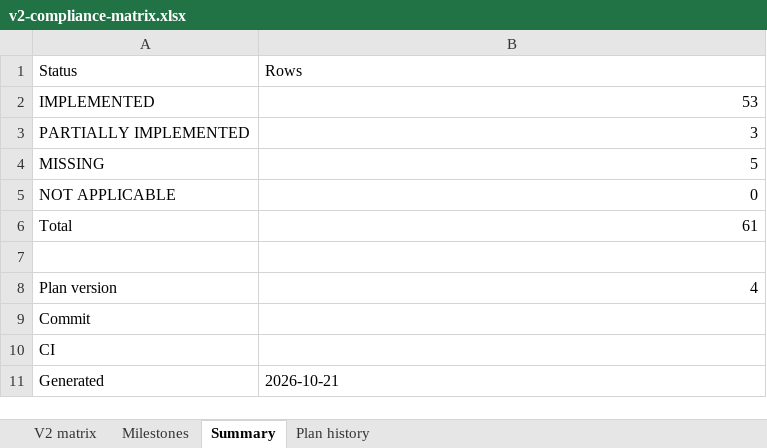
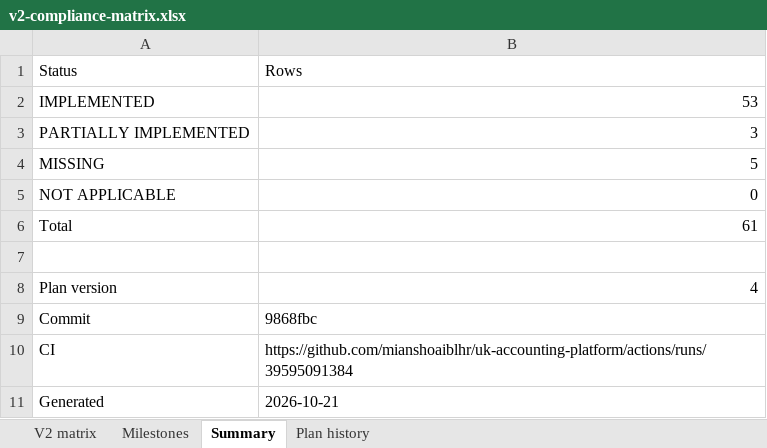
Before and after one commit to mianshoaiblhr/UK-Accounting-Platform, an Excel workbook: docs/architecture/v2-compliance-matrix.xlsx, sheet Summary, drawn as a sheet; values as stored, in another font and other column widths than the file's, no borders; the diff names each change by its address in the sheet, - before the commit and + after, or states it on an @@ line.

```diff
--- a/docs/architecture/v2-compliance-matrix.xlsx (sheet Summary)
+++ b/docs/architecture/v2-compliance-matrix.xlsx (sheet Summary)
-B9: (empty)
+B9: 9868fbc
-B10: (empty)
+B10: https://github.com/mianshoaiblhr/uk-accounting-platform/actions/runs/39595091384
```
Also changed, not shown: sheet Plan history, sheet Milestones, 3 other files.
